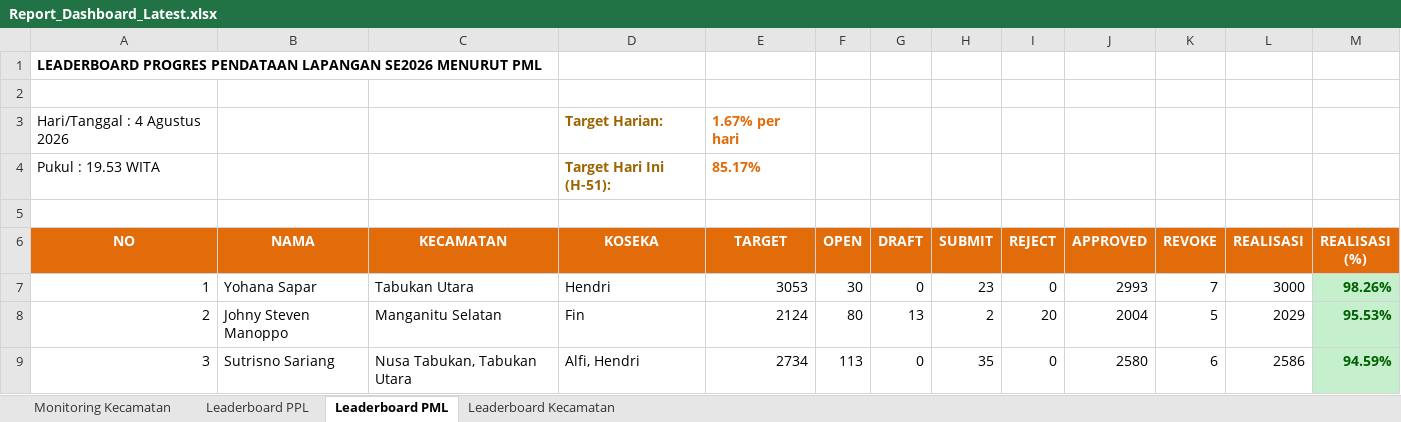
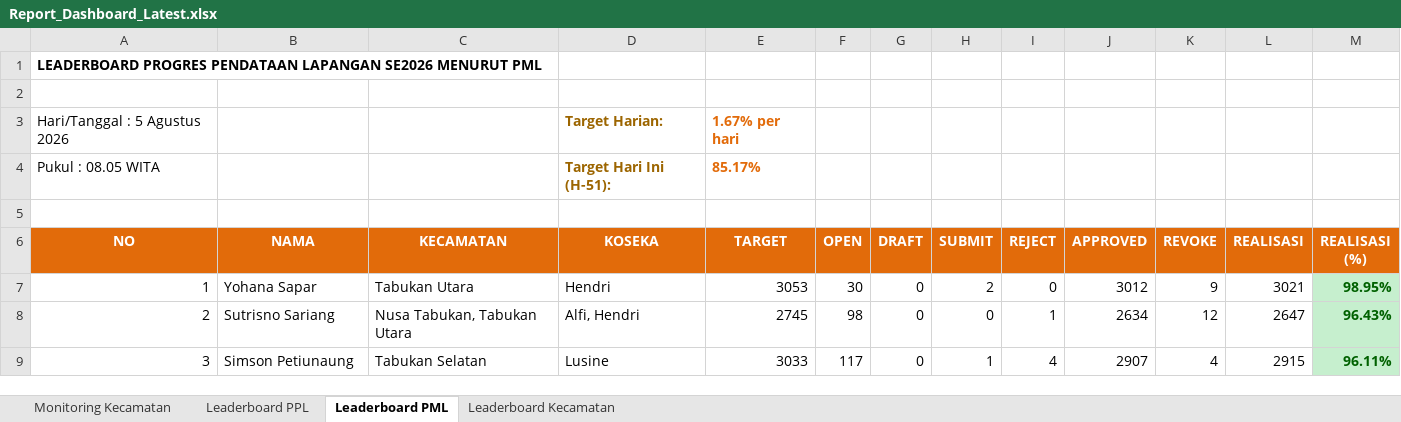
Before and after one commit to danimat15/fasih-sm-scrapper, an Excel workbook: dashboard/public/Report_Dashboard_Latest.xlsx, sheet Leaderboard PML, drawn as a sheet; only a part is shown; values as stored, in another font and other column widths than the file's, no borders; the diff covers the shown part only; the diff names each change by its address in the sheet, - before the commit and + after, or states it on an @@ line.

```diff
--- a/dashboard/public/Report_Dashboard_Latest.xlsx (sheet Leaderboard PML)
+++ b/dashboard/public/Report_Dashboard_Latest.xlsx (sheet Leaderboard PML)
-A3 (NO): Hari/Tanggal : 4 Agustus 2026
+A3 (NO): Hari/Tanggal : 5 Agustus 2026
-A4 (NO): Pukul : 19.53 WITA
+A4 (NO): Pukul : 08.05 WITA
-H7 (SUBMIT): 23
+H7 (SUBMIT): 2
-J7 (APPROVED): 2993
+J7 (APPROVED): 3012
-K7 (REVOKE): 7
+K7 (REVOKE): 9
-L7 (REALISASI): 3000
+L7 (REALISASI): 3021
-M7 (REALISASI (%)): 98.26%
+M7 (REALISASI (%)): 98.95%
-B8 (NAMA): Johny Steven Manoppo
+B8 (NAMA): Sutrisno Sariang
-C8 (KECAMATAN): Manganitu Selatan
+C8 (KECAMATAN): Nusa Tabukan, Tabukan Utara
-D8 (KOSEKA): Fin
+D8 (KOSEKA): Alfi, Hendri
-E8 (TARGET): 2124
+E8 (TARGET): 2745
-F8 (OPEN): 80
+F8 (OPEN): 98
-G8 (DRAFT): 13
+G8 (DRAFT): 0
-H8 (SUBMIT): 2
+H8 (SUBMIT): 0
-I8 (REJECT): 20
+I8 (REJECT): 1
-J8 (APPROVED): 2004
+J8 (APPROVED): 2634
-K8 (REVOKE): 5
+K8 (REVOKE): 12
-L8 (REALISASI): 2029
+L8 (REALISASI): 2647
-M8 (REALISASI (%)): 95.53%
+M8 (REALISASI (%)): 96.43%
-B9 (NAMA): Sutrisno Sariang
+B9 (NAMA): Simson Petiunaung
-C9 (KECAMATAN): Nusa Tabukan, Tabukan Utara
+C9 (KECAMATAN): Tabukan Selatan
-D9 (KOSEKA): Alfi, Hendri
+D9 (KOSEKA): Lusine
-E9 (TARGET): 2734
+E9 (TARGET): 3033
-F9 (OPEN): 113
+F9 (OPEN): 117
-H9 (SUBMIT): 35
+H9 (SUBMIT): 1
-I9 (REJECT): 0
+I9 (REJECT): 4
-J9 (APPROVED): 2580
+J9 (APPROVED): 2907
-K9 (REVOKE): 6
+K9 (REVOKE): 4
-L9 (REALISASI): 2586
+L9 (REALISASI): 2915
-M9 (REALISASI (%)): 94.59%
+M9 (REALISASI (%)): 96.11%
```
Also changed, not shown: 209 edited cells and cell formats elsewhere in this sheet, sheet Leaderboard PPL, sheet Monitoring Kecamatan, sheet Leaderboard Kecamatan, dashboard/public/Monev_Pendataan_SE2026_Latest.xlsx, dashboard/public/Report_Dashboard_Morning.xlsx, 4 other files.
